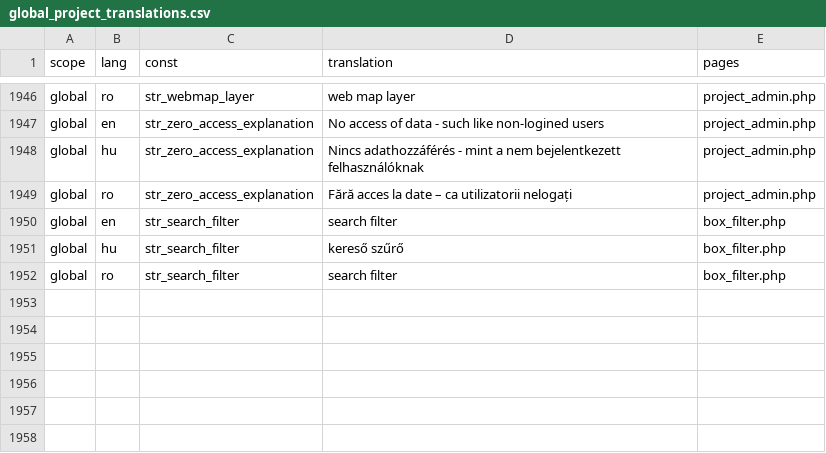
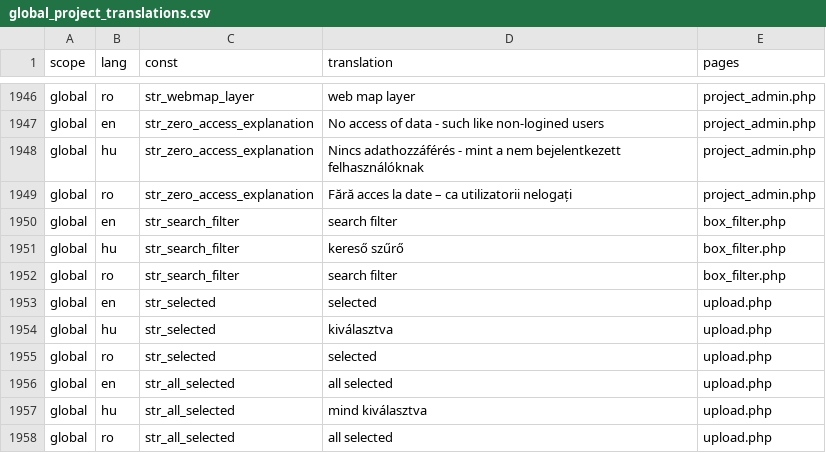
Before and after one commit to OpenBioMaps/translations, a CSV file: global_project_translations.csv, drawn as a sheet; only a part is shown, gaps mark what is left out.

Commit message:
Update global_project_translations.csv

```diff
--- a/global_project_translations.csv
+++ b/global_project_translations.csv
@@ -1952 +1952,7 @@
 "global","ro","str_search_filter","search filter","box_filter.php"
+"global","en","str_selected","selected","upload.php"
+"global","hu","str_selected","kiválasztva","upload.php"
+"global","ro","str_selected","selected","upload.php"
+"global","en","str_all_selected","all selected","upload.php"
+"global","hu","str_all_selected","mind kiválasztva","upload.php"
+"global","ro","str_all_selected","all selected","upload.php"
```
